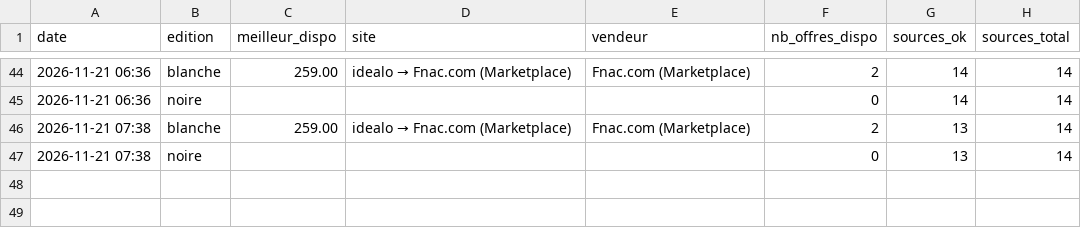
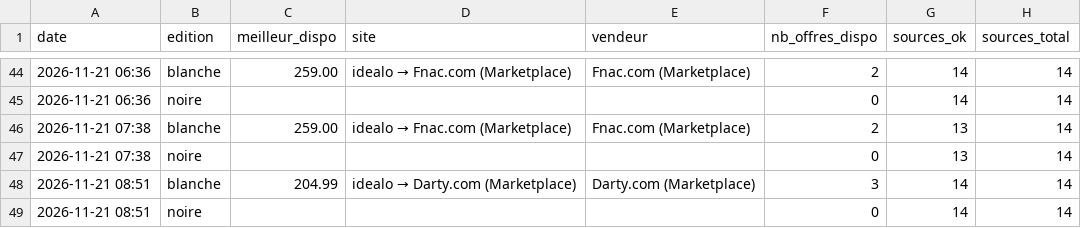
Before and after one commit to ghju500br-eng/Chambre, a CSV file: traqueur-manette-gta6/etat/historique.csv, drawn as a sheet; only a part is shown, gaps mark what is left out.

```diff
--- a/traqueur-manette-gta6/etat/historique.csv
+++ b/traqueur-manette-gta6/etat/historique.csv
@@ -47 +47,3 @@ date,edition,meilleur_dispo,site,vendeur,nb_offres_dispo,sources_ok,sources_tota
 2026-11-21 07:38,noire,,,,0,13,14
+2026-11-21 08:51,blanche,204.99,idealo → Darty.com (Marketplace),Darty.com (Marketplace),3,14,14
+2026-11-21 08:51,noire,,,,0,14,14
```
Also changed, not shown: 2 other files.
